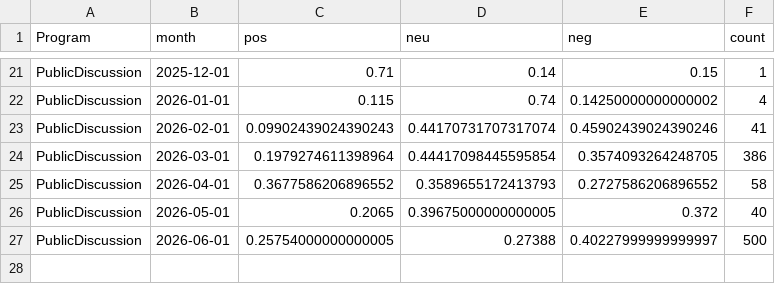
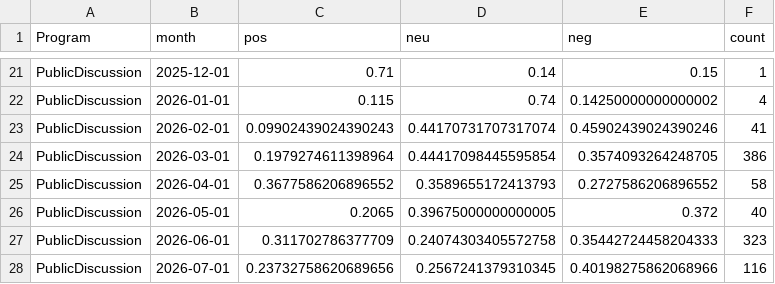
Before and after one commit to kennyjwright1/DataAnalytics, a CSV file: data/processed/exports/program_month_sentiment.csv, drawn as a sheet; only a part is shown, gaps mark what is left out.

```diff
--- a/data/processed/exports/program_month_sentiment.csv
+++ b/data/processed/exports/program_month_sentiment.csv
@@ -26,2 +26,3 @@ PublicDiscussion,2026-04-01,0.3677586206896552,0.3589655172413793,0.272758620689
 PublicDiscussion,2026-05-01,0.2065,0.39675000000000005,0.372,40
-PublicDiscussion,2026-06-01,0.25754000000000005,0.27388,0.40227999999999997,500
+PublicDiscussion,2026-06-01,0.311702786377709,0.24074303405572758,0.35442724458204333,323
+PublicDiscussion,2026-07-01,0.23732758620689656,0.2567241379310345,0.40198275862068966,116
```
Also changed, not shown: 1 other file.
